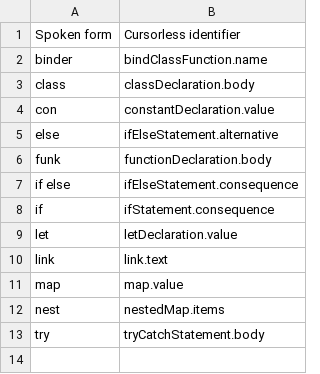
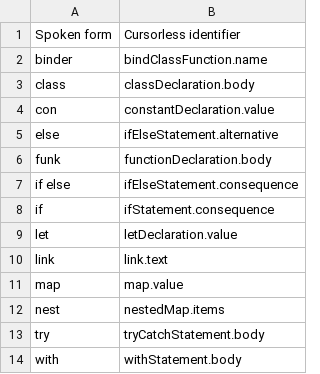
Before and after one commit to pokey/pokey_talon, a CSV file: cursorless-settings/experimental/wrapper_snippets.csv, drawn as a sheet; the diff names each change by its address in the sheet, - before the commit and + after, or states it on an @@ line.

Commit message:
more snippets

```diff
--- a/cursorless-settings/experimental/wrapper_snippets.csv
+++ b/cursorless-settings/experimental/wrapper_snippets.csv
+row 14: with | withStatement.body
```
